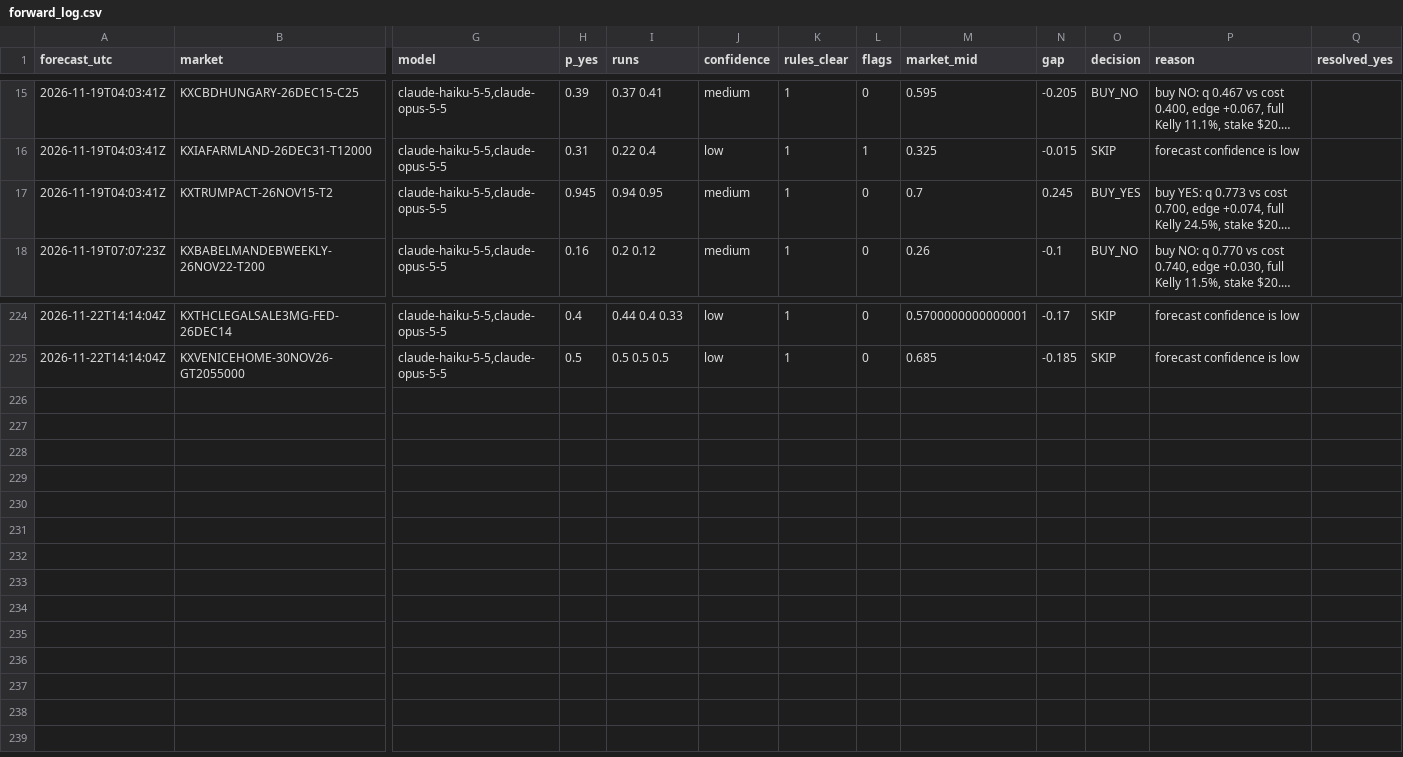
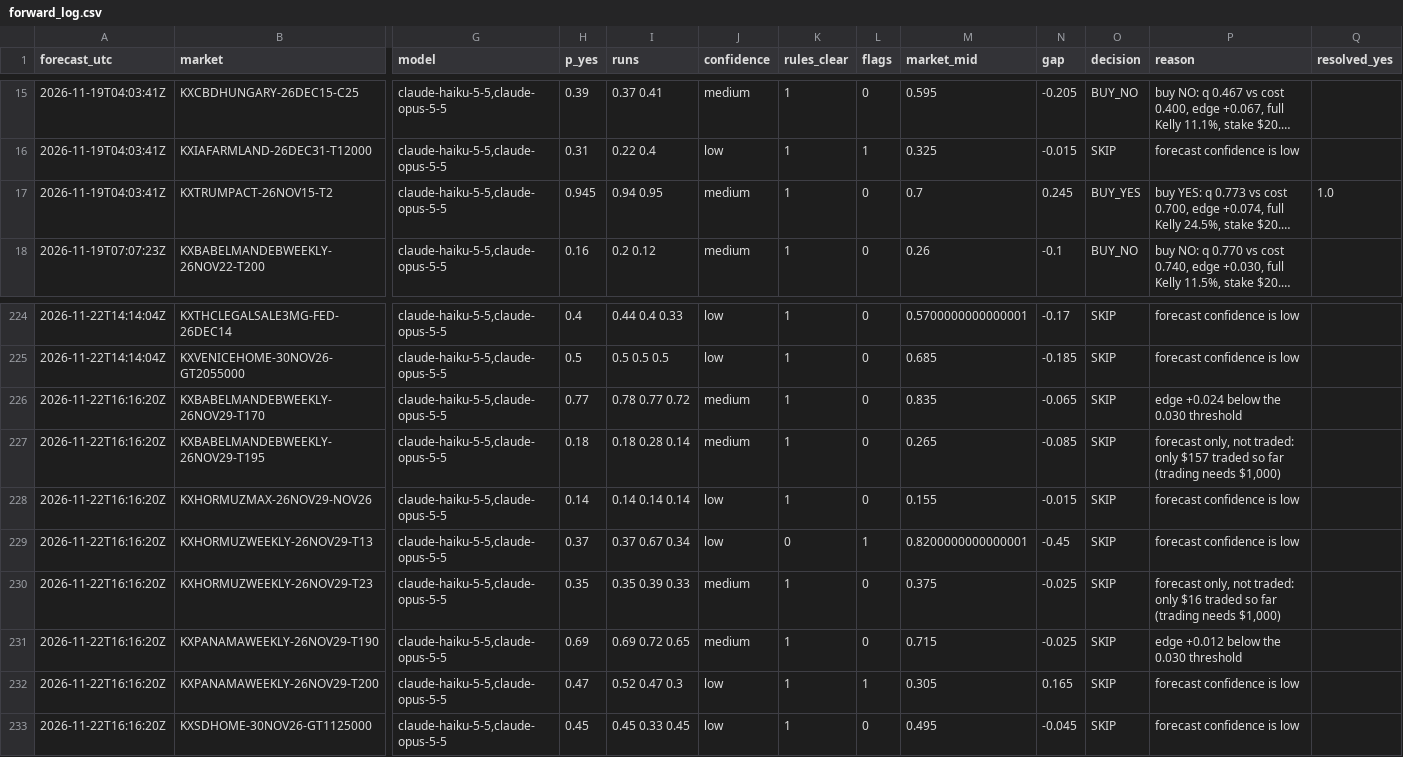
Before and after one commit to NoMansion/PredictionMarketTrader, a CSV file: reports/forward_log.csv, drawn as a sheet; only a part is shown, gaps mark what is left out; long unchanged cells end in …; rows hold the shown columns only; the diff names each change by its address in the sheet, - before the commit and + after, or states it on an @@ line.

```diff
--- a/reports/forward_log.csv
+++ b/reports/forward_log.csv
-Q17 (resolved_yes): (empty)
+Q17 (resolved_yes): 1.0
+row 226: 2026-11-22T16:16:20Z | KXBABELMANDEBWEEKLY-26NOV29-T170 | claude-haiku-5-5,claude-opus-5-5 | 0.77 | 0.78 0.77 0.72 | medium | 1 | 0 | 0.835 | -0.065 | SKIP | edge +0.024 below the 0.030 threshold
+row 227: 2026-11-22T16:16:20Z | KXBABELMANDEBWEEKLY-26NOV29-T195 | claude-haiku-5-5,claude-opus-5-5 | 0.18 | 0.18 0.28 0.14 | medium | 1 | 0 | 0.265 | -0.085 | SKIP | forecast only, not traded: only $157 traded so far (trading needs $1,000)
+row 228: 2026-11-22T16:16:20Z | KXHORMUZMAX-26NOV29-NOV26 | claude-haiku-5-5,claude-opus-5-5 | 0.14 | 0.14 0.14 0.14 | low | 1 | 0 | 0.155 | -0.015 | SKIP | forecast confidence is low
+row 229: 2026-11-22T16:16:20Z | KXHORMUZWEEKLY-26NOV29-T13 | claude-haiku-5-5,claude-opus-5-5 | 0.37 | 0.37 0.67 0.34 | low | 0 | 1 | 0.8200000000000001 | -0.45 | SKIP | forecast confidence is low
+row 230: 2026-11-22T16:16:20Z | KXHORMUZWEEKLY-26NOV29-T23 | claude-haiku-5-5,claude-opus-5-5 | 0.35 | 0.35 0.39 0.33 | medium | 1 | 0 | 0.375 | -0.025 | SKIP | forecast only, not traded: only $16 traded so far (trading needs $1,000)
+row 231: 2026-11-22T16:16:20Z | KXPANAMAWEEKLY-26NOV29-T190 | claude-haiku-5-5,claude-opus-5-5 | 0.69 | 0.69 0.72 0.65 | medium | 1 | 0 | 0.715 | -0.025 | SKIP | edge +0.012 below the 0.030 threshold
+row 232: 2026-11-22T16:16:20Z | KXPANAMAWEEKLY-26NOV29-T200 | claude-haiku-5-5,claude-opus-5-5 | 0.47 | 0.52 0.47 0.3 | low | 1 | 1 | 0.305 | 0.165 | SKIP | forecast confidence is low
+row 233: 2026-11-22T16:16:20Z | KXSDHOME-30NOV26-GT1125000 | claude-haiku-5-5,claude-opus-5-5 | 0.45 | 0.45 0.33 0.45 | low | 1 | 0 | 0.495 | -0.045 | SKIP | forecast confidence is low
```
Also changed, not shown: research/results/combined_hold.csv, 7 other files.
